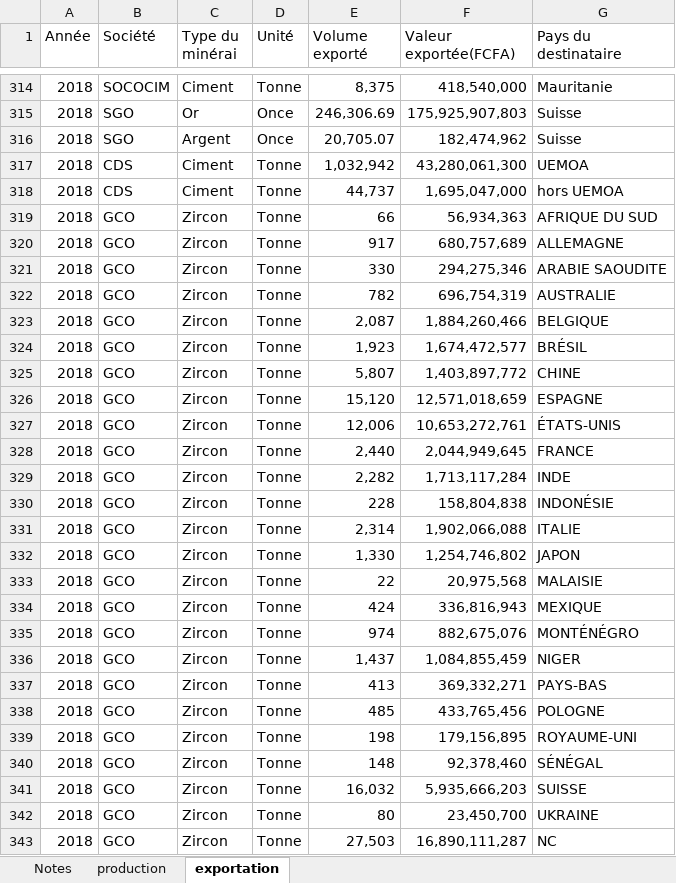
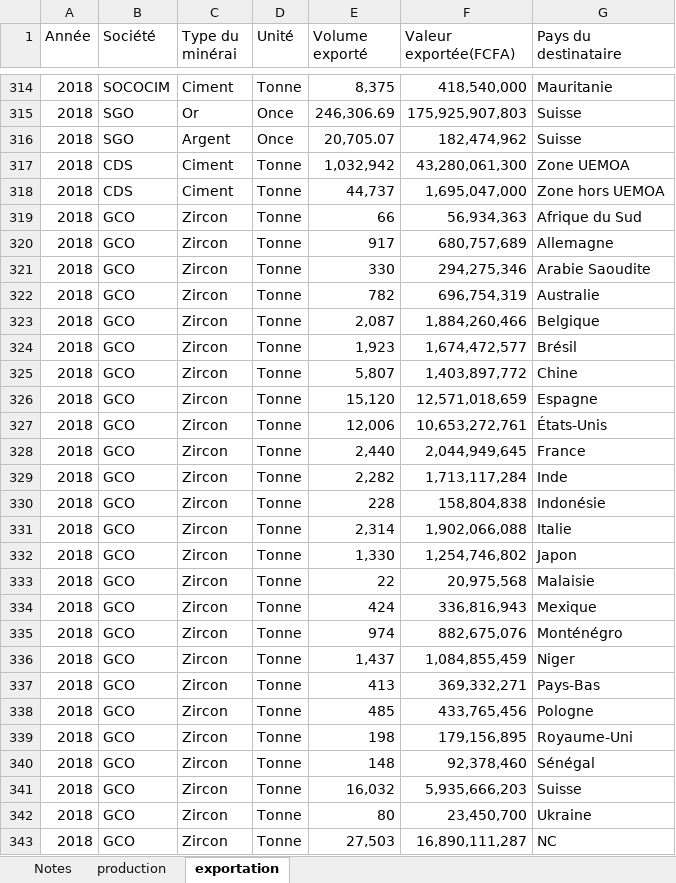
Before and after one commit to JODRAFF9/production-et-vente-itie, an Excel workbook: Données sur la production et les ventes.xlsx, sheet exportation, drawn as a sheet; only a part is shown, gaps mark what is left out; values as stored, in another font and other column widths than the file's, no borders; the diff covers the shown part only; the diff names each change by its address in the sheet, - before the commit and + after, or states it on an @@ line.

```diff
--- a/Données sur la production et les ventes.xlsx (sheet exportation)
+++ b/Données sur la production et les ventes.xlsx (sheet exportation)
-G317 (Pays du destinataire): UEMOA
+G317 (Pays du destinataire): Zone UEMOA
-G318 (Pays du destinataire): hors UEMOA
+G318 (Pays du destinataire): Zone hors UEMOA
-G319 (Pays du destinataire): AFRIQUE DU SUD
+G319 (Pays du destinataire): Afrique du Sud
-G320 (Pays du destinataire): ALLEMAGNE
+G320 (Pays du destinataire): Allemagne
-G321 (Pays du destinataire): ARABIE SAOUDITE
+G321 (Pays du destinataire): Arabie Saoudite
-G322 (Pays du destinataire): AUSTRALIE
+G322 (Pays du destinataire): Australie
-G323 (Pays du destinataire): BELGIQUE
+G323 (Pays du destinataire): Belgique
-G324 (Pays du destinataire): BRÉSIL
+G324 (Pays du destinataire): Brésil
-G325 (Pays du destinataire): CHINE
+G325 (Pays du destinataire): Chine
-G326 (Pays du destinataire): ESPAGNE
+G326 (Pays du destinataire): Espagne
-G327 (Pays du destinataire): ÉTATS-UNIS
+G327 (Pays du destinataire): États-Unis
-G328 (Pays du destinataire): FRANCE
+G328 (Pays du destinataire): France
-G329 (Pays du destinataire): INDE
+G329 (Pays du destinataire): Inde
-G330 (Pays du destinataire): INDONÉSIE
+G330 (Pays du destinataire): Indonésie
-G331 (Pays du destinataire): ITALIE
+G331 (Pays du destinataire): Italie
-G332 (Pays du destinataire): JAPON
+G332 (Pays du destinataire): Japon
-G333 (Pays du destinataire): MALAISIE
+G333 (Pays du destinataire): Malaisie
-G334 (Pays du destinataire): MEXIQUE
+G334 (Pays du destinataire): Mexique
-G335 (Pays du destinataire): MONTÉNÉGRO
+G335 (Pays du destinataire): Monténégro
-G336 (Pays du destinataire): NIGER
+G336 (Pays du destinataire): Niger
-G337 (Pays du destinataire): PAYS-BAS
+G337 (Pays du destinataire): Pays-Bas
-G338 (Pays du destinataire): POLOGNE
+G338 (Pays du destinataire): Pologne
-G339 (Pays du destinataire): ROYAUME-UNI
+G339 (Pays du destinataire): Royaume-Uni
-G340 (Pays du destinataire): SÉNÉGAL
+G340 (Pays du destinataire): Sénégal
-G341 (Pays du destinataire): SUISSE
+G341 (Pays du destinataire): Suisse
-G342 (Pays du destinataire): UKRAINE
+G342 (Pays du destinataire): Ukraine
```
Also changed, not shown: 321 edited cells elsewhere in this sheet, sheet Notes.
